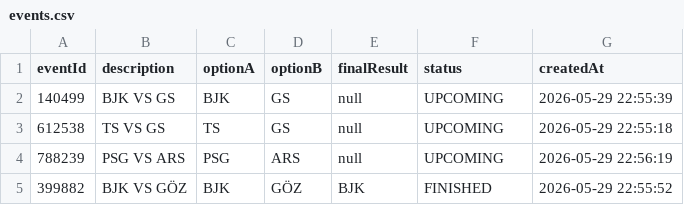
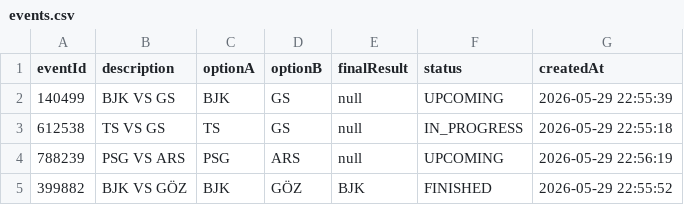
Before and after one commit to atacanP/P2P-Challenge-System, a CSV file: events.csv, drawn as a sheet.

```diff
--- a/events.csv
+++ b/events.csv
@@ -2,3 +2,3 @@ eventId,description,optionA,optionB,finalResult,status,createdAt
 140499,BJK VS GS,BJK,GS,null,UPCOMING,2026-05-29 22:55:39
-612538,TS VS GS,TS,GS,null,UPCOMING,2026-05-29 22:55:18
+612538,TS VS GS,TS,GS,null,IN_PROGRESS,2026-05-29 22:55:18
 788239,PSG VS ARS,PSG,ARS,null,UPCOMING,2026-05-29 22:56:19
```
Also changed, not shown: bets.csv, users.csv, 5 other files.
